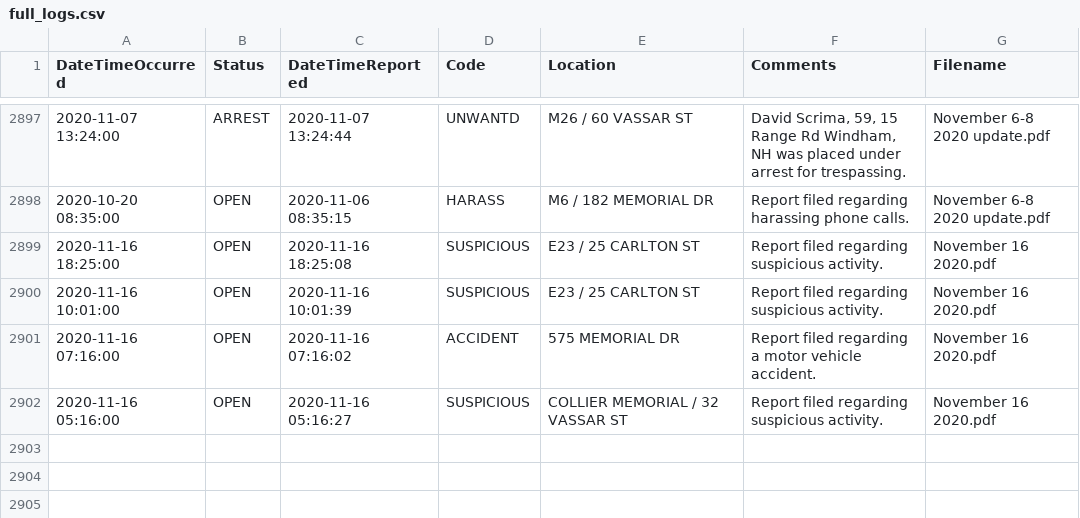
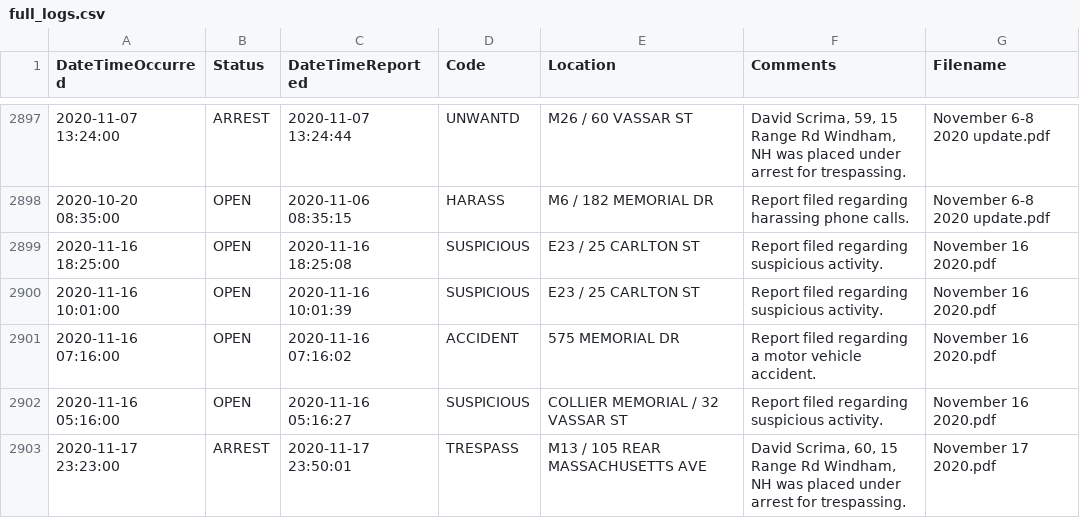
Before and after one commit to davidasilva/police-logs, a CSV file: full_logs.csv, drawn as a sheet; only a part is shown, gaps mark what is left out; the diff names each change by its address in the sheet, - before the commit and + after, or states it on an @@ line.

```diff
--- a/full_logs.csv
+++ b/full_logs.csv
+row 2903: 2020-11-17 23:23:00 | ARREST | 2020-11-17 23:50:01 | TRESPASS | M13 / 105 REAR MASSACHUSETTS AVE | David Scrima, 60, 15 Range Rd Windham, NH was placed under arrest for trespassing. | November 17 2020.pdf
```
Also changed, not shown: 1 other file.
